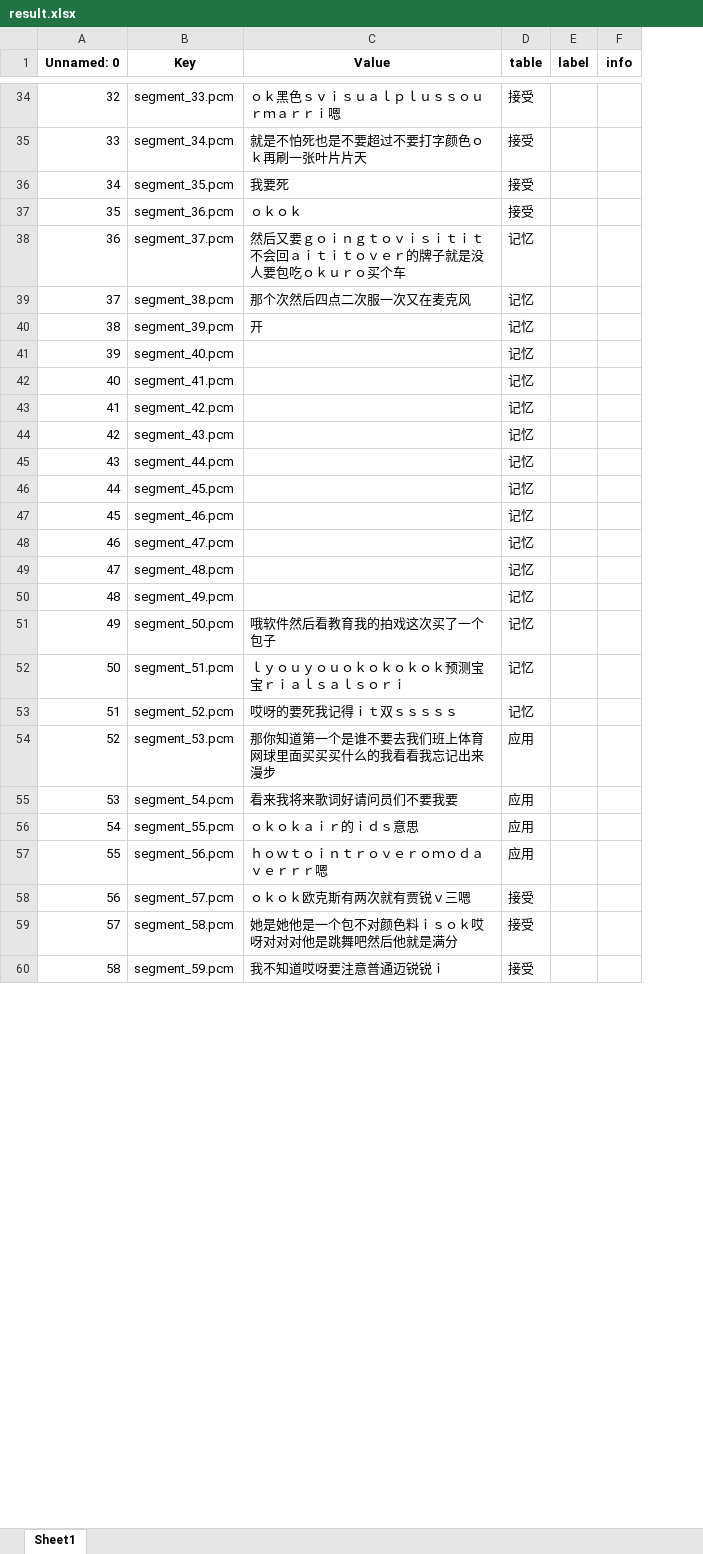
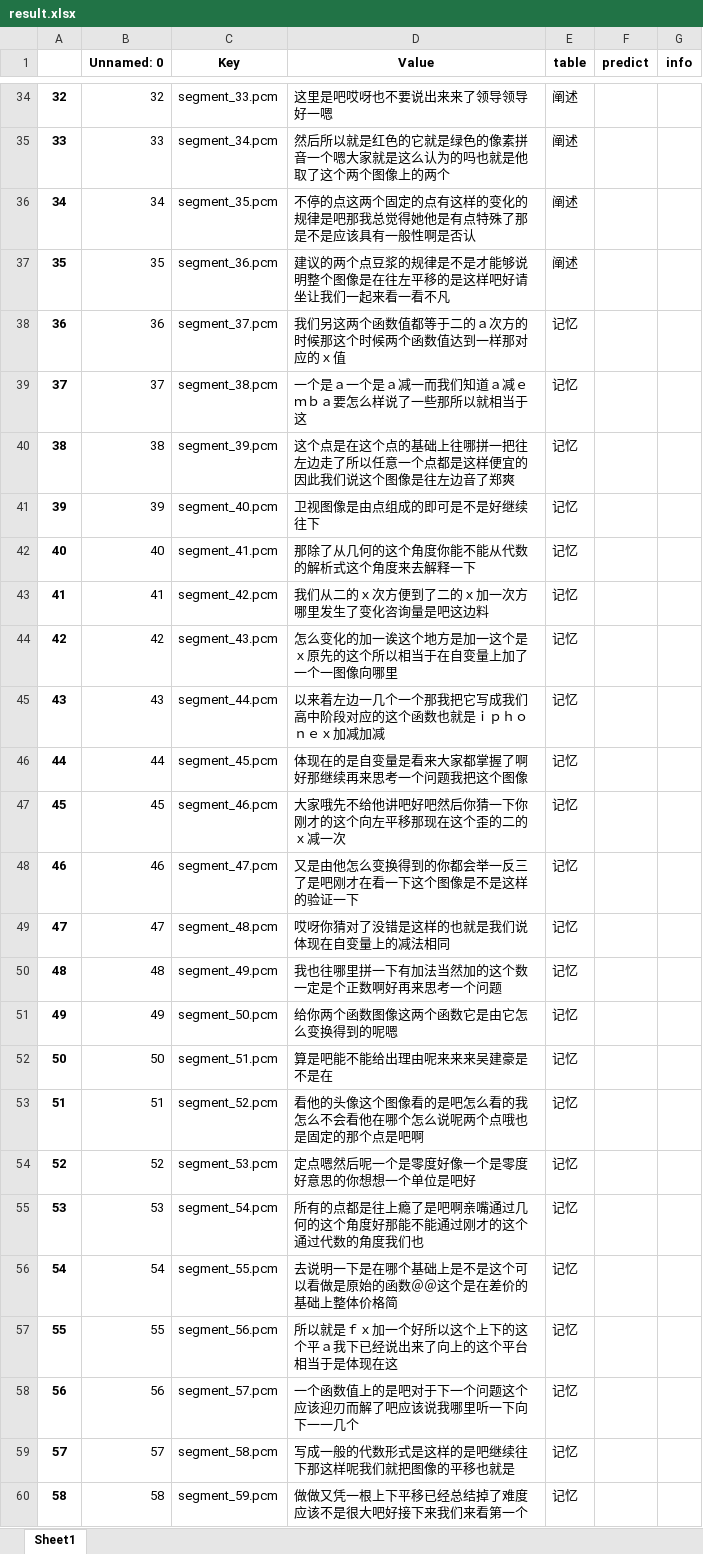
Before and after one commit to HRan2004/CognitiveEncoding, an Excel workbook: marked/result.xlsx, sheet Sheet1, drawn as a sheet; only a part is shown, gaps mark what is left out; values as stored, in another font and other column widths than the file's, no borders; removed rows and columns are numbered as before the commit, all else as after; the diff covers the shown part only; the diff names each change by its address in the sheet, - before the commit and + after, or states it on an @@ line.

```diff
--- a/marked/result.xlsx (sheet Sheet1)
+++ b/marked/result.xlsx (sheet Sheet1)
+column A, rows 34-60: 32 | 33 | 34 | 35 | 36 | 37 | 38 | 39 | 40 | 41 | 42 | 43 | 44 | 45 | 46 | 47 | 48 | 49 | 50 | 51 | 52 | 53 | 54 | 55 | 56 | 57 | 58
-column E (label), empty
+column F (predict), empty
-D34 (Value): ｏｋ黑色ｓｖｉｓｕａｌｐｌｕｓｓｏｕｒｍａｒｒｉ嗯
+D34 (Value): 这里是吧哎呀也不要说出来来了领导领导好一嗯
-E34:E37 (table): 接受
+E34:E37 (table): 阐述
-D35 (Value): 就是不怕死也是不要超过不要打字颜色ｏｋ再刷一张叶片片天
+D35 (Value): 然后所以就是红色的它就是绿色的像素拼音一个嗯大家就是这么认为的吗也就是他取了这个两个图像上的两个
-D36 (Value): 我要死
+D36 (Value): 不停的点这两个固定的点有这样的变化的规律是吧那我总觉得她他是有点特殊了那是不是应该具有一般性啊是否认
-D37 (Value): ｏｋｏｋ
+D37 (Value): 建议的两个点豆浆的规律是不是才能够说明整个图像是在往左平移的是这样吧好请坐让我们一起来看一看不凡
-D38 (Value): 然后又要ｇｏｉｎｇｔｏｖｉｓｉｔｉｔ不会回ａｉｔｉｔｏｖｅｒ的牌子就是没人要包吃ｏｋｕｒｏ买个车
+D38 (Value): 我们另这两个函数值都等于二的ａ次方的时候那这个时候两个函数值达到一样那对应的ｘ值
-D39 (Value): 那个次然后四点二次服一次又在麦克风
+D39 (Value): 一个是ａ一个是ａ减一而我们知道ａ减ｅｍｂａ要怎么样说了一些那所以就相当于这
-D40 (Value): 开
+D40 (Value): 这个点是在这个点的基础上往哪拼一把往左边走了所以任意一个点都是这样便宜的因此我们说这个图像是往左边音了郑爽
-D41 (Value): (empty)
+D41 (Value): 卫视图像是由点组成的即可是不是好继续往下
-D42 (Value): (empty)
+D42 (Value): 那除了从几何的这个角度你能不能从代数的解析式这个角度来去解释一下
-D43 (Value): (empty)
+D43 (Value): 我们从二的ｘ次方便到了二的ｘ加一次方哪里发生了变化咨询量是吧这边料
-D44 (Value): (empty)
+D44 (Value): 怎么变化的加一诶这个地方是加一这个是ｘ原先的这个所以相当于在自变量上加了一个一图像向哪里
-D45 (Value): (empty)
+D45 (Value): 以来着左边一几个一个那我把它写成我们高中阶段对应的这个函数也就是ｉｐｈｏｎｅｘ加减加减
-D46 (Value): (empty)
+D46 (Value): 体现在的是自变量是看来大家都掌握了啊好那继续再来思考一个问题我把这个图像
-D47 (Value): (empty)
+D47 (Value): 大家哦先不给他讲吧好吧然后你猜一下你刚才的这个向左平移那现在这个歪的二的ｘ减一次
-D48 (Value): (empty)
+D48 (Value): 又是由他怎么变换得到的你都会举一反三了是吧刚才在看一下这个图像是不是这样的验证一下
-D49 (Value): (empty)
+D49 (Value): 哎呀你猜对了没错是这样的也就是我们说体现在自变量上的减法相同
-D50 (Value): (empty)
+D50 (Value): 我也往哪里拼一下有加法当然加的这个数一定是个正数啊好再来思考一个问题
-D51 (Value): 哦软件然后看教育我的拍戏这次买了一个包子
+D51 (Value): 给你两个函数图像这两个函数它是由它怎么变换得到的呢嗯
-D52 (Value): ｌｙｏｕｙｏｕｏｋｏｋｏｋｏｋ预测宝宝ｒｉａｌｓａｌｓｏｒｉ
+D52 (Value): 算是吧能不能给出理由呢来来来吴建豪是不是在
-D53 (Value): 哎呀的要死我记得ｉｔ双ｓｓｓｓｓ
+D53 (Value): 看他的头像这个图像看的是吧怎么看的我怎么不会看他在哪个怎么说呢两个点哦也是固定的那个点是吧啊
-D54 (Value): 那你知道第一个是谁不要去我们班上体育网球里面买买买什么的我看看我忘记出来漫步
+D54 (Value): 定点嗯然后呢一个是零度好像一个是零度好意思的你想想一个单位是吧好
-E54:E57 (table): 应用
+E54:E57 (table): 记忆
-D55 (Value): 看来我将来歌词好请问员们不要我要
+D55 (Value): 所有的点都是往上瘾了是吧啊亲嘴通过几何的这个角度好那能不能通过刚才的这个通过代数的角度我们也
-D56 (Value): ｏｋｏｋａｉｒ的ｉｄｓ意思
+D56 (Value): 去说明一下是在哪个基础上是不是这个可以看做是原始的函数＠＠这个是在差价的基础上整体价格简
-D57 (Value): ｈｏｗｔｏｉｎｔｒｏｖｅｒｏｍｏｄａｖｅｒｒｒ嗯
+D57 (Value): 所以就是ｆｘ加一个好所以这个上下的这个平ａ我下已经说出来了向上的这个平台相当于是体现在这
-D58 (Value): ｏｋｏｋ欧克斯有两次就有贾锐ｖ三嗯
+D58 (Value): 一个函数值上的是吧对于下一个问题这个应该迎刃而解了吧应该说我哪里听一下向下一一几个
-E58:E60 (table): 接受
+E58:E60 (table): 记忆
-D59 (Value): 她是她他是一个包不对颜色料ｉｓｏｋ哎呀对对对他是跳舞吧然后他就是满分
+D59 (Value): 写成一般的代数形式是这样的是吧继续往下那这样呢我们就把图像的平移也就是
-D60 (Value): 我不知道哎呀要注意普通迈锐锐ｉ
+D60 (Value): 做做又凭一根上下平移已经总结掉了难度应该不是很大吧好接下来我们来看第一个
```
Also changed, not shown: 62 added rows and 340 edited cells elsewhere in this sheet, datasets/clean/all_data.xlsx, middle/output/text_video.xlsx, 4 other files.
